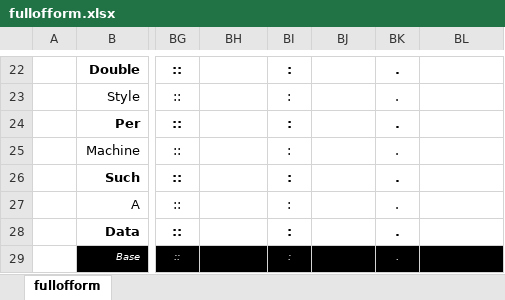
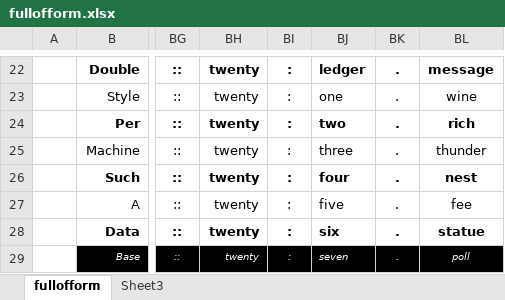
Before and after one commit to openroot/fullOfForm53, an Excel workbook: fullofform/fullofform.xlsx, sheet fullofform, drawn as a sheet; only a part is shown, gaps mark what is left out; values as stored, in another font and other column widths than the file's, no borders; charts and pictures not drawn; the diff covers the shown part only; the diff names each change by its address in the sheet, - before the commit and + after, or states it on an @@ line.

```diff
--- a/fullofform/fullofform.xlsx (sheet fullofform)
+++ b/fullofform/fullofform.xlsx (sheet fullofform)
+sheet tab: Sheet3
-BH22:BH29: (empty)
+BH22:BH29: twenty
-BJ22: (empty)
+BJ22: ledger
-BL22: (empty)
+BL22: message
-BJ23: (empty)
+BJ23: one
-BL23: (empty)
+BL23: wine
-BJ24: (empty)
+BJ24: two
-BL24: (empty)
+BL24: rich
-BJ25: (empty)
+BJ25: three
-BL25: (empty)
+BL25: thunder
-BJ26: (empty)
+BJ26: four
-BL26: (empty)
+BL26: nest
-BJ27: (empty)
+BJ27: five
-BL27: (empty)
+BL27: fee
-BJ28: (empty)
+BJ28: six
-BL28: (empty)
+BL28: statue
-BJ29: (empty)
+BJ29: seven
-BL29: (empty)
+BL29: poll
```
Also changed, not shown: 60 edited cells elsewhere in this sheet, charts or pictures, 4 other files.
